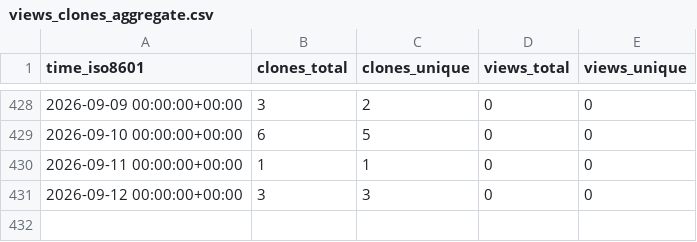
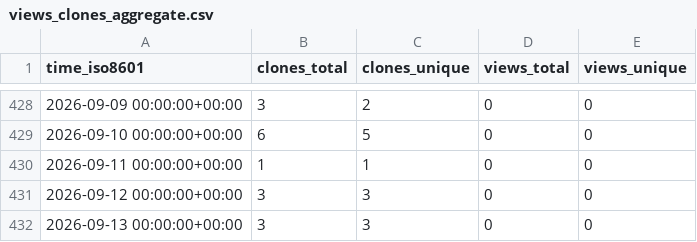
Before and after one commit to LukasBraun2/color-bot-windows, a CSV file: LukasBraun2/color-bot-windows/ghrs-data/views_clones_aggregate.csv, drawn as a sheet; only a part is shown, gaps mark what is left out.

```diff
--- a/LukasBraun2/color-bot-windows/ghrs-data/views_clones_aggregate.csv
+++ b/LukasBraun2/color-bot-windows/ghrs-data/views_clones_aggregate.csv
@@ -431 +431,2 @@ time_iso8601,clones_total,clones_unique,views_total,views_unique
 2026-09-12 00:00:00+00:00,3,3,0,0
+2026-09-13 00:00:00+00:00,3,3,0,0
```
Also changed, not shown: 1 other file.
